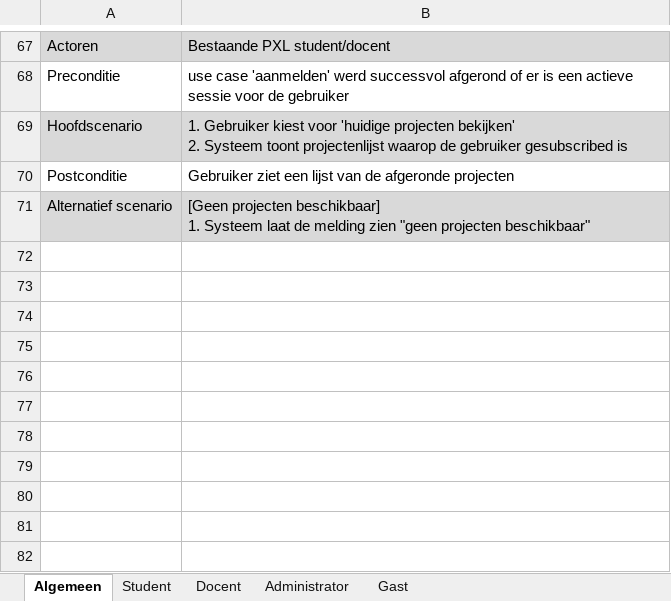
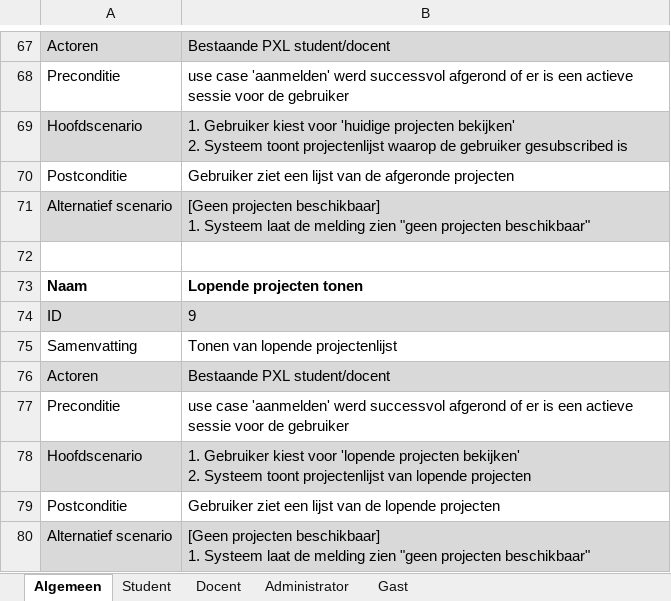
Before and after one commit to niekvandael/iTalent, an Excel workbook: italent/documents/analyse/use-cases/use_cases.xlsx, sheet Algemeen, drawn as a sheet; only a part is shown, gaps mark what is left out; values as stored, in another font and other column widths than the file's, no borders; ↵ is a line break in a cell; the diff names each change by its address in the sheet, - before the commit and + after, or states it on an @@ line.

Commit message:
58 - Use case diagram studenten ( https://italent.cloudapp.net:9443/ccm/web/projects/iTalent#action=com.ibm.team.workitem.viewWorkItem&id=58 )

```diff
--- a/italent/documents/analyse/use-cases/use_cases.xlsx (sheet Algemeen)
+++ b/italent/documents/analyse/use-cases/use_cases.xlsx (sheet Algemeen)
+row 72: (empty)
+row 73: Naam | Lopende projecten tonen
+row 74: ID | 9
+row 75: Samenvatting | Tonen van lopende projectenlijst
+row 76: Actoren | Bestaande PXL student/docent
+row 77: Preconditie | use case 'aanmelden' werd successvol afgerond of er is een actieve sessie voor de gebruiker
+row 78: Hoofdscenario | 1. Gebruiker kiest voor 'lopende projecten bekijken' ↵ 2. Systeem toont projectenlijst van lopende projecten
+row 79: Postconditie | Gebruiker ziet een lijst van de lopende projecten
+row 80: Alternatief scenario | [Geen projecten beschikbaar] ↵ 1. Systeem laat de melding zien "geen projecten beschikbaar"
```
Also changed, not shown: sheet Gast, sheet Docent, sheet Student.
